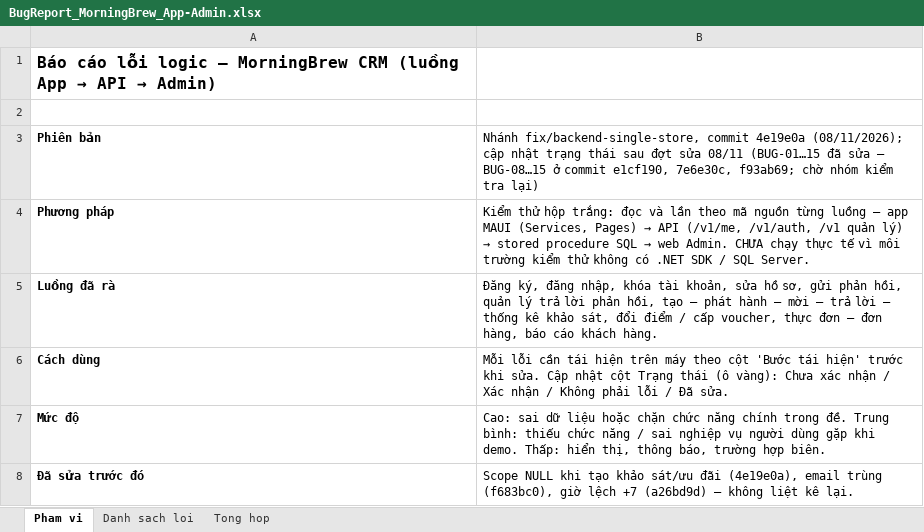
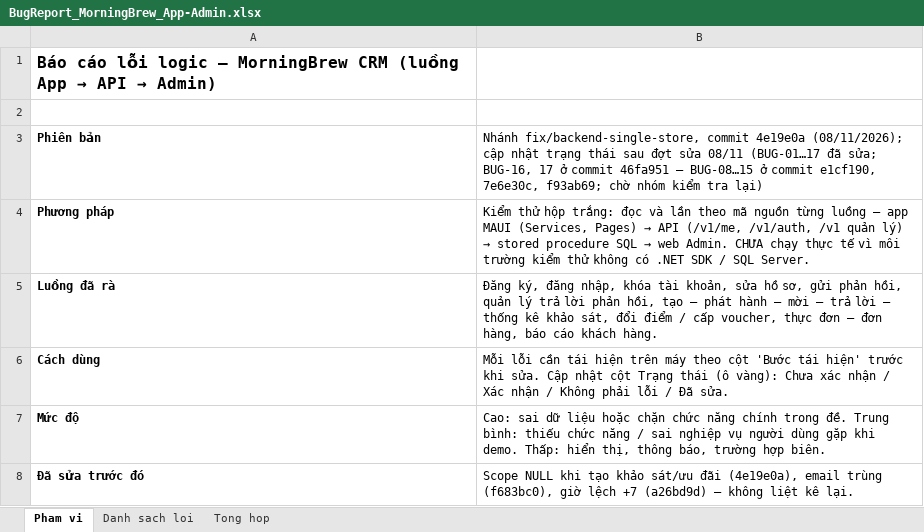
Before and after one commit to KhThB/MorningBrewCRM, an Excel workbook: docs/BugReport_MorningBrew_App-Admin.xlsx, sheet Pham vi, drawn as a sheet; values as stored, in another font and other column widths than the file's, no borders; the diff names each change by its address in the sheet, - before the commit and + after, or states it on an @@ line.

```diff
--- a/docs/BugReport_MorningBrew_App-Admin.xlsx (sheet Pham vi)
+++ b/docs/BugReport_MorningBrew_App-Admin.xlsx (sheet Pham vi)
-B3: …sửa 08/11 (BUG-01…15 đã sửa – BUG-08…15…
+B3: …sửa 08/11 (BUG-01…17 đã sửa; BUG-16, 17 ở commit 46fa951 – BUG-08…15…
```
Also changed, not shown: sheet Danh sach loi, sheet Tong hop, formulas that keep their value, docs/TestCases_MorningBrew_Admin_GD1-4.xlsx.
